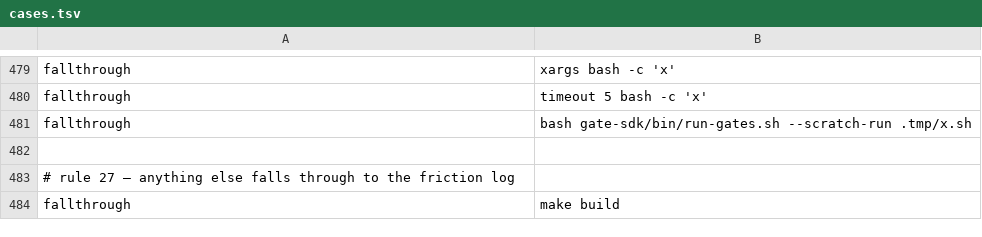
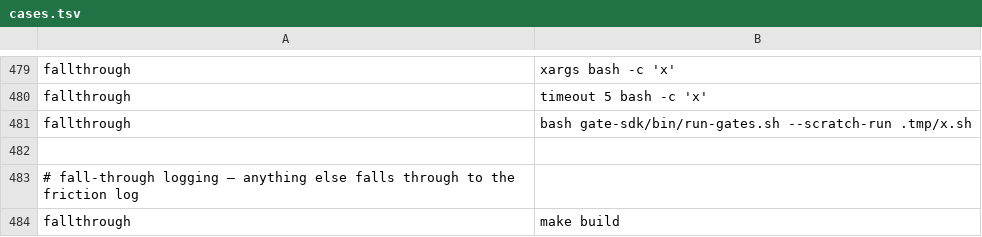
Before and after one commit to checkwright/checkwright, a TSV file: guard-kit/guard-tests/cases.tsv, drawn as a sheet; only a part is shown, gaps mark what is left out.

```diff
--- a/guard-kit/guard-tests/cases.tsv
+++ b/guard-kit/guard-tests/cases.tsv
@@ -482,3 +482,3 @@ fallthrough	bash gate-sdk/bin/run-gates.sh --scratch-run .tmp/x.sh
 
-# rule 27 — anything else falls through to the friction log
+# fall-through logging — anything else falls through to the friction log
 fallthrough	make build
```
Also changed, not shown: 23 other files.
